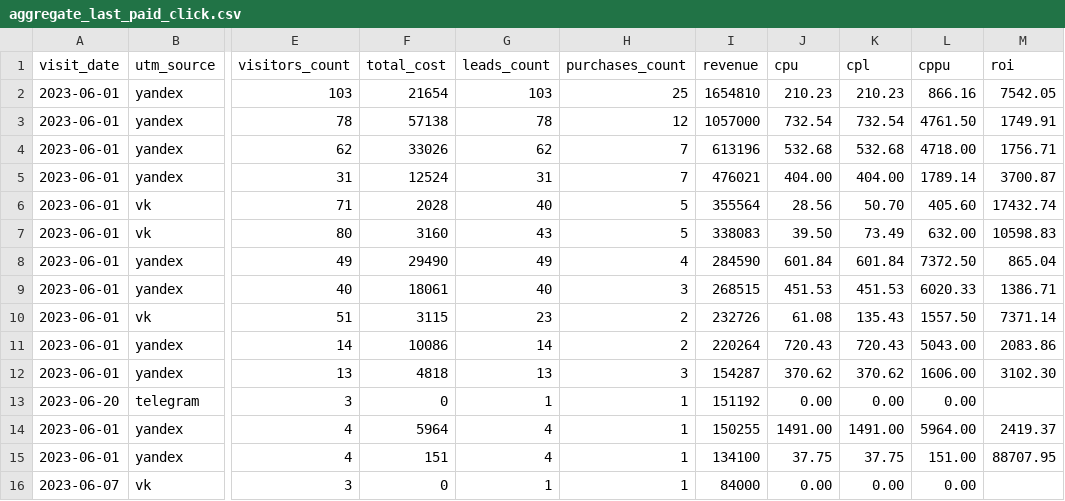
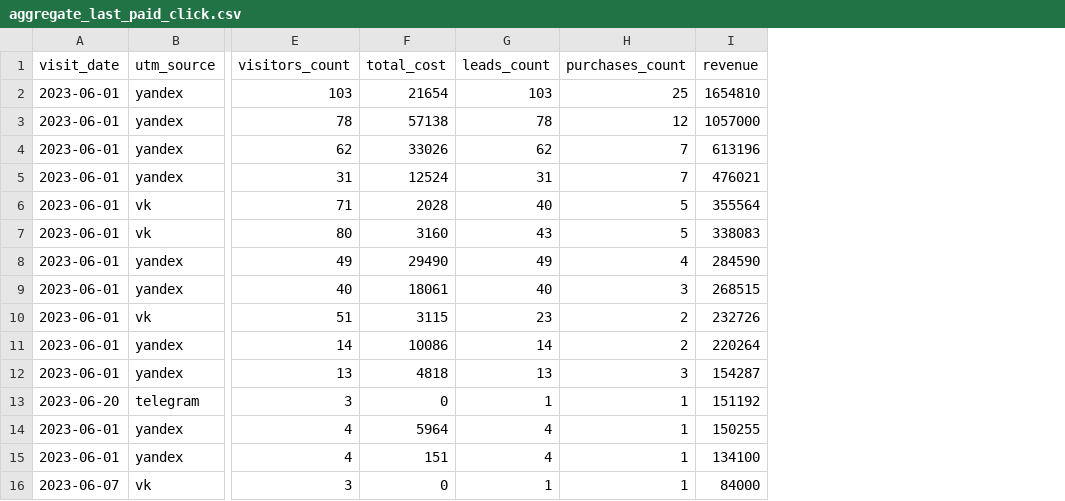
Before and after one commit to manofsimplepleasures/data-analytics-project-96, a CSV file: aggregate_last_paid_click.csv, drawn as a sheet; only a part is shown, gaps mark what is left out; the diff names each change by its address in the sheet, - before the commit and + after, or states it on an @@ line.

```diff
--- a/aggregate_last_paid_click.csv
+++ b/aggregate_last_paid_click.csv
-column J (cpu), rows 2-16: 210.23 | 732.54 | 532.68 | 404.00 | 28.56 | 39.50 | 601.84 | 451.53 | 61.08 | 720.43 | 370.62 | 0.00 | 1491.00 | 37.75 | 0.00
-column K (cpl), rows 2-16: 210.23 | 732.54 | 532.68 | 404.00 | 50.70 | 73.49 | 601.84 | 451.53 | 135.43 | 720.43 | 370.62 | 0.00 | 1491.00 | 37.75 | 0.00
-column L (cppu), rows 2-16: 866.16 | 4761.50 | 4718.00 | 1789.14 | 405.60 | 632.00 | 7372.50 | 6020.33 | 1557.50 | 5043.00 | 1606.00 | 0.00 | 5964.00 | 151.00 | 0.00
-column M (roi), rows 2-15: 7542.05 | 1749.91 | 1756.71 | 3700.87 | 17432.74 | 10598.83 | 865.04 | 1386.71 | 7371.14 | 2083.86 | 3102.30 |  | 2419.37 | 88707.95
```
Also changed, not shown: 1 other file.
